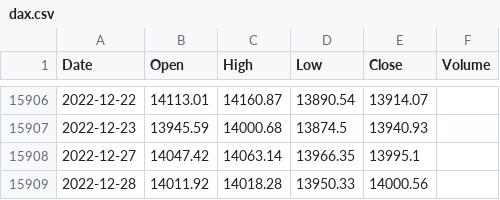
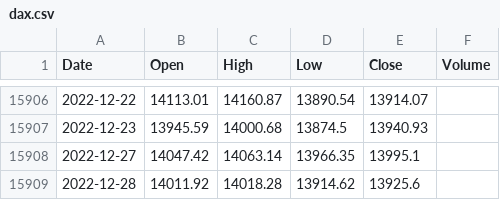
Before and after one commit to KwangYeol/stock-now, a CSV file: index/dax.csv, drawn as a sheet; only a part is shown, gaps mark what is left out.

```diff
--- a/index/dax.csv
+++ b/index/dax.csv
@@ -15908,2 +15908,2 @@ Date,Open,High,Low,Close,Volume
 2022-12-27,14047.42,14063.14,13966.35,13995.1
-2022-12-28,14011.92,14018.28,13950.33,14000.56,
+2022-12-28,14011.92,14018.28,13914.62,13925.6,
```
Also changed, not shown: index/nasdaq.csv, index/nikkei225.csv, 2 other files.
